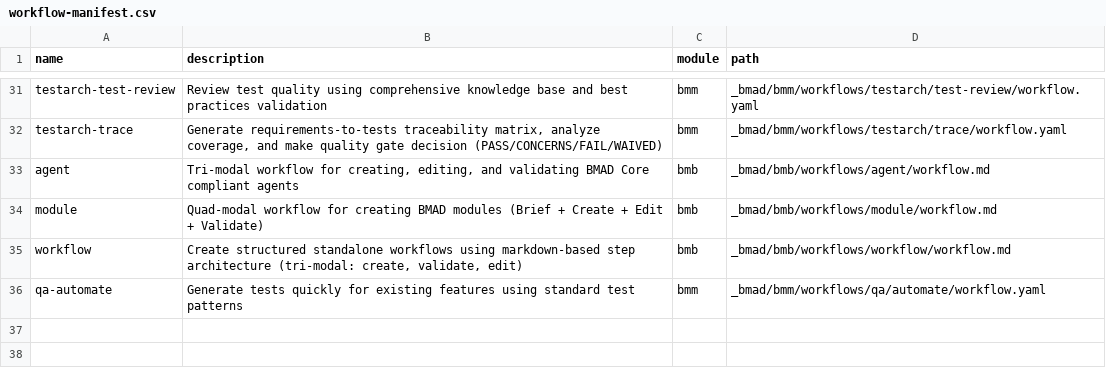
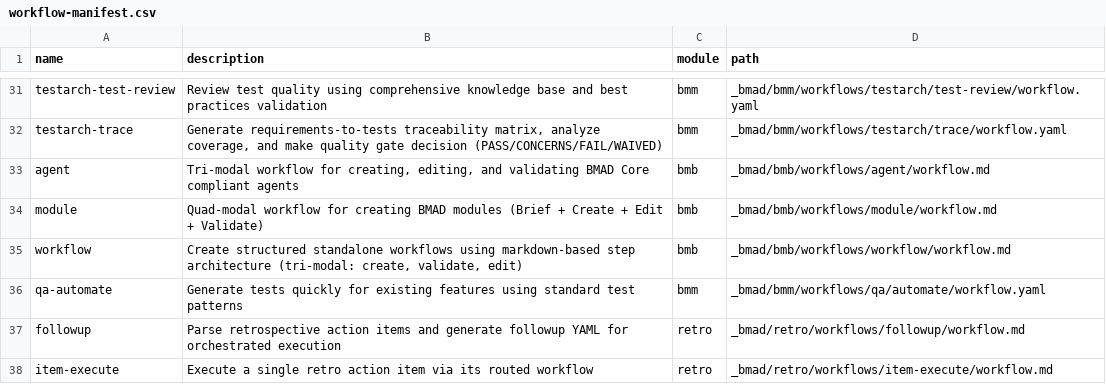
Before and after one commit to zookanalytics/bmad-orchestrator, a CSV file: _bmad/_config/workflow-manifest.csv, drawn as a sheet; only a part is shown, gaps mark what is left out.

Commit message:
feat(bmad): install retro module locally with IDE commands
Install the retro-followup and retro-item-execute workflows into
_bmad/retro/ as a separate module so BMAD detects it independently.
Adds slash commands for Claude, Codex, and Gemini IDEs, and updates
config manifests to register the new retro module.

```diff
--- a/_bmad/_config/workflow-manifest.csv
+++ b/_bmad/_config/workflow-manifest.csv
@@ -36 +36,3 @@ name,description,module,path
 "qa-automate","Generate tests quickly for existing features using standard test patterns","bmm","_bmad/bmm/workflows/qa/automate/workflow.yaml"
+"followup","Parse retrospective action items and generate followup YAML for orchestrated execution","retro","_bmad/retro/workflows/followup/workflow.md"
+"item-execute","Execute a single retro action item via its routed workflow","retro","_bmad/retro/workflows/item-execute/workflow.md"
```
Also changed, not shown: _bmad/_config/files-manifest.csv, 22 other files.
